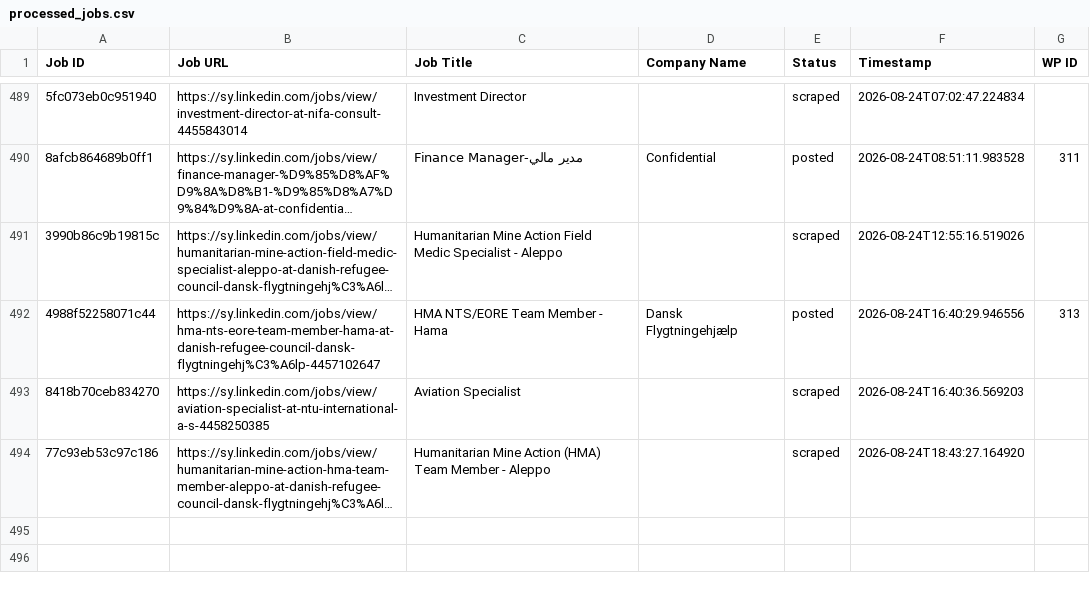
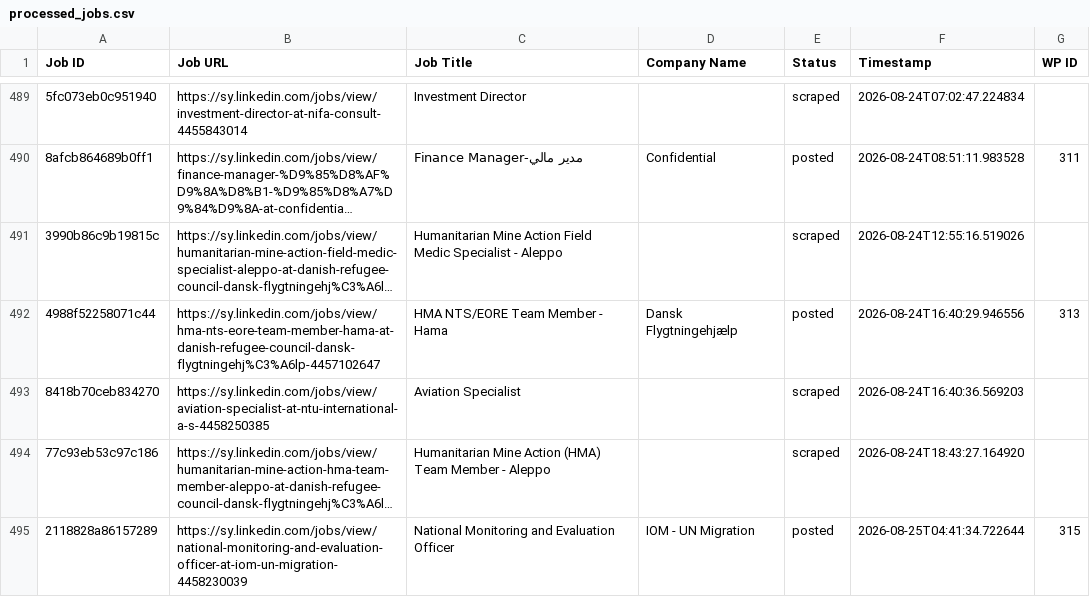
Before and after one commit to innovationinc2000/sy, a CSV file: processed_jobs.csv, drawn as a sheet; only a part is shown, gaps mark what is left out; long unchanged cells end in …; the diff names each change by its address in the sheet, - before the commit and + after, or states it on an @@ line.

```diff
--- a/processed_jobs.csv
+++ b/processed_jobs.csv
+row 495: 2118828a86157289 | https://sy.linkedin.com/jobs/view/national-monitoring-and-evaluation-officer-at-iom-un-migration-4458230039 | National Monitoring and Evaluation Officer | IOM - UN Migration | posted | 2026-08-25T04:41:34.722644 | 315
```
